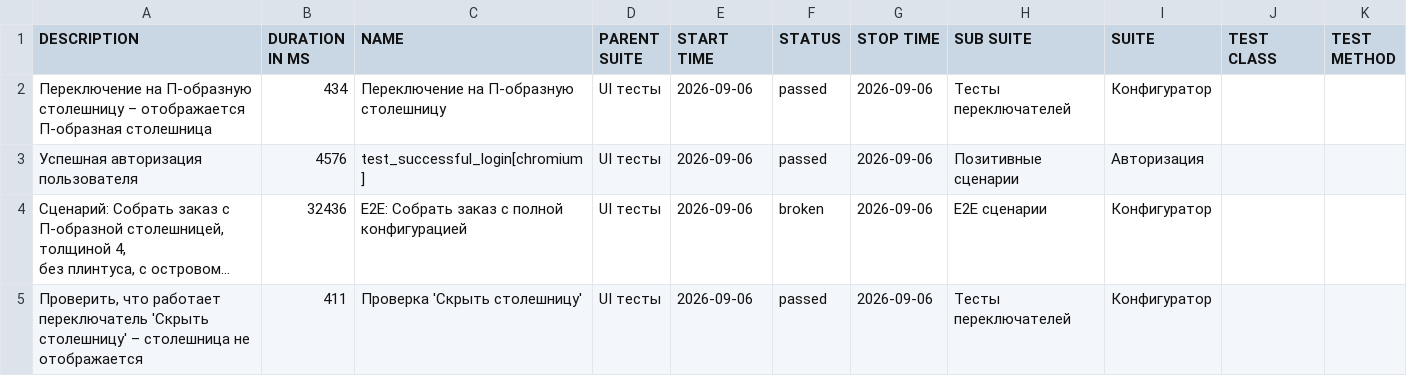
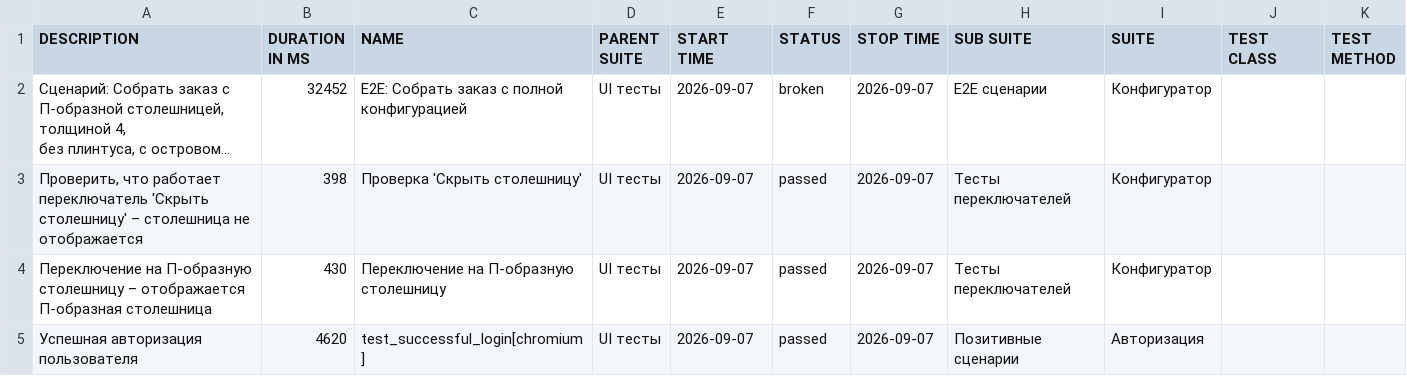
Before and after one commit to Deslowter/Playwright_python_inzhenerka, a CSV file: data/suites.csv, drawn as a sheet; long unchanged cells end in …; removed rows and columns are numbered as before the commit, all else as after; the diff names each change by its address in the sheet, - before the commit and + after, or states it on an @@ line.

```diff
--- a/data/suites.csv
+++ b/data/suites.csv
-row 2: Переключение на П-образную столешницу – отображается П-образная столешница | 434 | Переключение на П-образную столешницу | UI тесты | 2026-09-06 | passed | 2026-09-06 | Тесты переключателей | Конфигуратор
-row 3: Успешная авторизация пользователя | 4576 | test_successful_login[chromium] | UI тесты | 2026-09-06 | passed | 2026-09-06 | Позитивные сценарии | Авторизация
-B2 (DURATION IN MS): 32436
+B2 (DURATION IN MS): 32452
-E2:E3 (START TIME): 2026-09-06
+E2:E3 (START TIME): 2026-09-07
-G2:G3 (STOP TIME): 2026-09-06
+G2:G3 (STOP TIME): 2026-09-07
-B3 (DURATION IN MS): 411
+B3 (DURATION IN MS): 398
+row 4: Переключение на П-образную столешницу – отображается П-образная столешница | 430 | Переключение на П-образную столешницу | UI тесты | 2026-09-07 | passed | 2026-09-07 | Тесты переключателей | Конфигуратор
+row 5: Успешная авторизация пользователя | 4620 | test_successful_login[chromium] | UI тесты | 2026-09-07 | passed | 2026-09-07 | Позитивные сценарии | Авторизация
```
Also changed, not shown: 43 other files.
